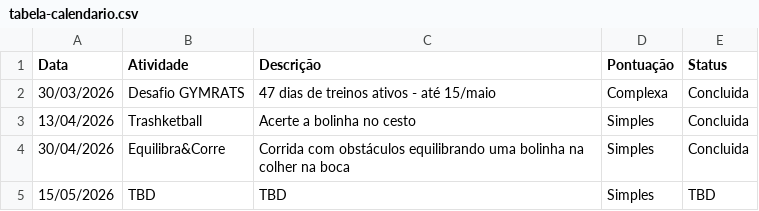
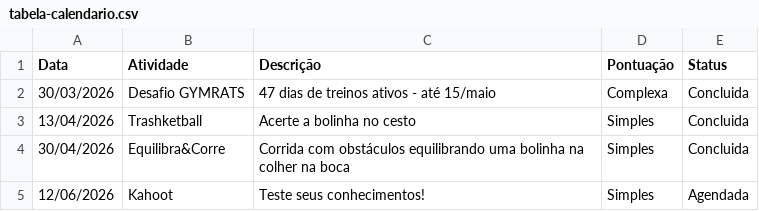
Before and after one commit to BeaFisia/OLIMFISIADAS, a CSV file: tabela-calendario.csv, drawn as a sheet; removed rows and columns are numbered as before the commit, all else as after; the diff names each change by its address in the sheet, - before the commit and + after, or states it on an @@ line.

Commit message:
Add files via upload

```diff
--- a/tabela-calendario.csv
+++ b/tabela-calendario.csv
-row 5: 15/05/2026 | TBD | TBD | Simples | TBD
+row 5: 12/06/2026 | Kahoot | Teste seus conhecimentos! | Simples | Agendada
```
